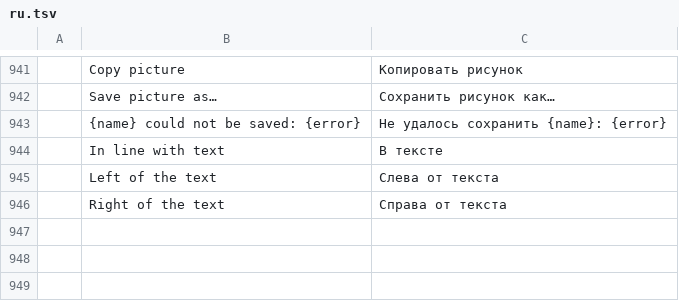
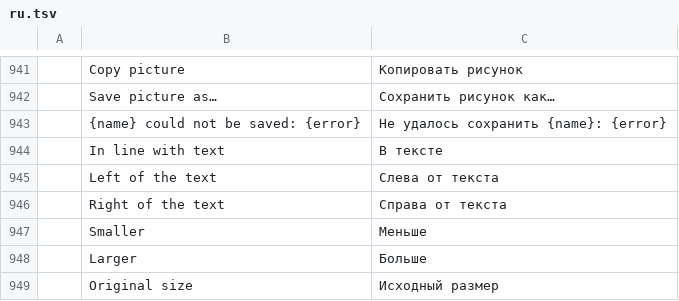
Before and after one commit to jeroenflvr/mailcraft, a TSV file: crates/ui-egui/src/i18n/ru.tsv, drawn as a sheet; only a part is shown, gaps mark what is left out; the diff names each change by its address in the sheet, - before the commit and + after, or states it on an @@ line.

```diff
--- a/crates/ui-egui/src/i18n/ru.tsv
+++ b/crates/ui-egui/src/i18n/ru.tsv
+row 947:  | Smaller | Меньше
+row 948:  | Larger | Больше
+row 949:  | Original size | Исходный размер
```
Also changed, not shown: crates/ui-egui/src/i18n/ar.tsv, crates/ui-egui/src/i18n/es.tsv, 16 other files.
